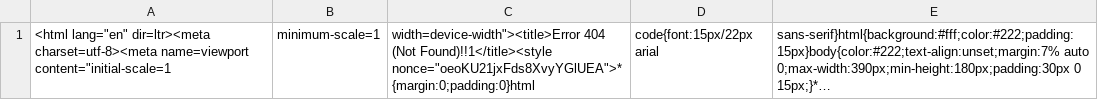
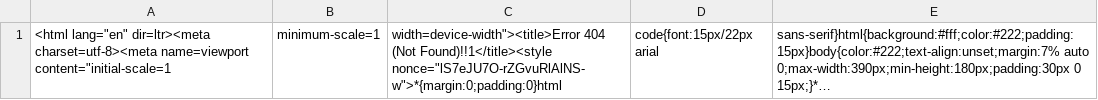
Before and after one commit to SGIBIZA/Painel-de-Metas-BIZA, a CSV file: Painel_metas_BIZA.csv, drawn as a sheet; long unchanged cells end in …; the diff names each change by its address in the sheet, - before the commit and + after, or states it on an @@ line.

```diff
--- a/Painel_metas_BIZA.csv
+++ b/Painel_metas_BIZA.csv
-C1: …(Not Found)!!1</title><style nonce="oeoKU21jxFds8XvyYGlUEA">*{margin:0;padding:0}html
+C1: …(Not Found)!!1</title><style nonce="lS7eJU7O-rZGvuRlAlNS-w">*{margin:0;padding:0}html
```
